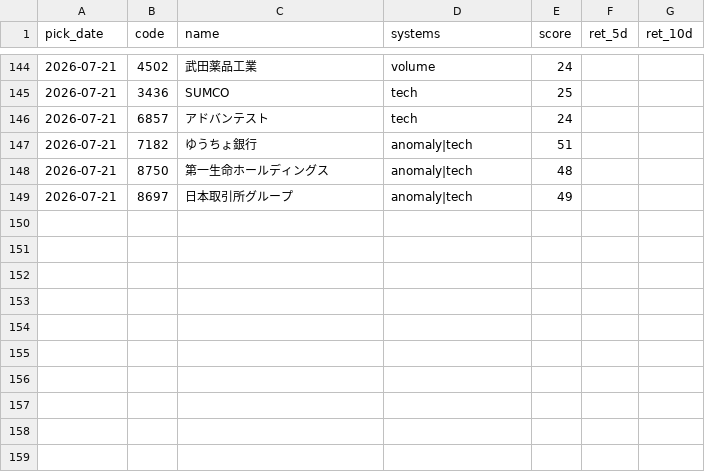
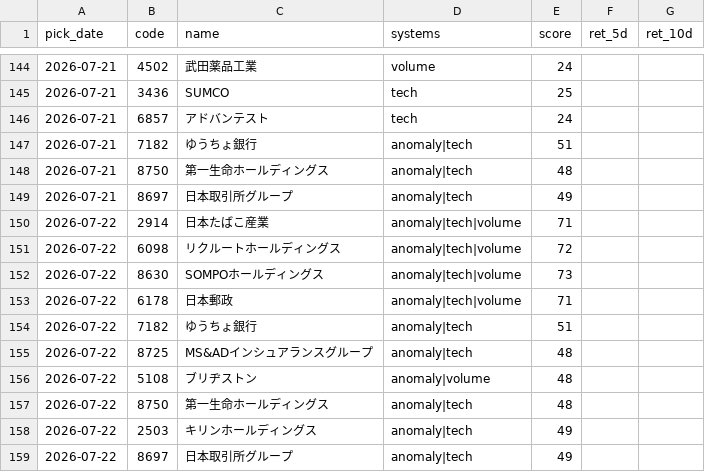
Before and after one commit to Resapan159/Kabu-app, a CSV file: history/results.csv, drawn as a sheet; only a part is shown, gaps mark what is left out; the diff names each change by its address in the sheet, - before the commit and + after, or states it on an @@ line.

```diff
--- a/history/results.csv
+++ b/history/results.csv
+row 150: 2026-07-22 | 2914 | 日本たばこ産業 | anomaly|tech|volume | 71
+row 151: 2026-07-22 | 6098 | リクルートホールディングス | anomaly|tech|volume | 72
+row 152: 2026-07-22 | 8630 | SOMPOホールディングス | anomaly|tech|volume | 73
+row 153: 2026-07-22 | 6178 | 日本郵政 | anomaly|tech|volume | 71
+row 154: 2026-07-22 | 7182 | ゆうちょ銀行 | anomaly|tech | 51
+row 155: 2026-07-22 | 8725 | MS&ADインシュアランスグループ | anomaly|tech | 48
+row 156: 2026-07-22 | 5108 | ブリヂストン | anomaly|volume | 48
+row 157: 2026-07-22 | 8750 | 第一生命ホールディングス | anomaly|tech | 48
+row 158: 2026-07-22 | 2503 | キリンホールディングス | anomaly|tech | 49
+row 159: 2026-07-22 | 8697 | 日本取引所グループ | anomaly|tech | 49
```
Also changed, not shown: history/picks.csv, 1 other file.
